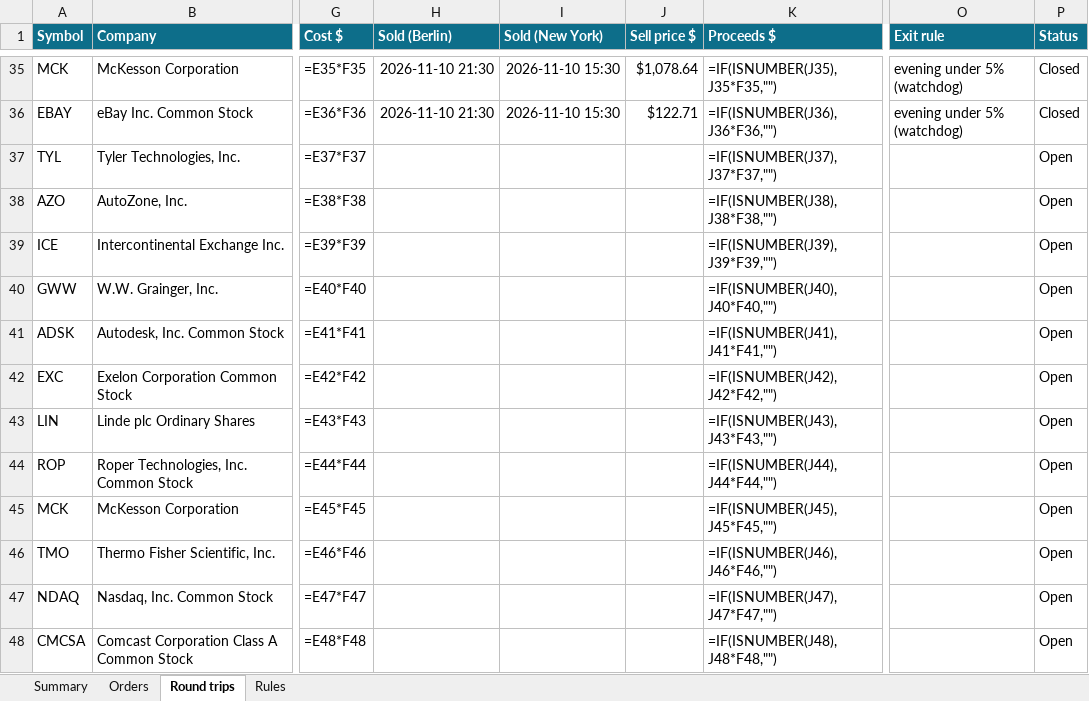
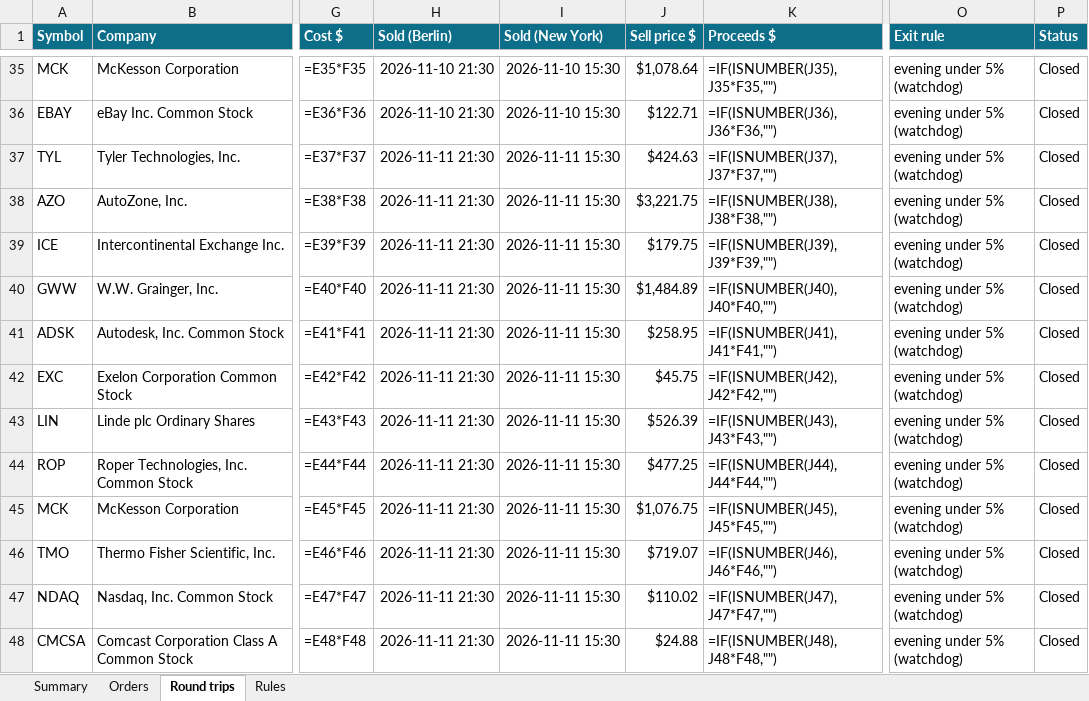
Before and after one commit to minto2196/my-claude-trade, an Excel workbook: trade-records/excel/2026-W46_2026-11-09.xlsx, sheet Round trips, drawn as a sheet; only a part is shown, gaps mark what is left out; values as stored, in another font and other column widths than the file's, no borders; formulas without a stored value are shown as written; conditional formats and table styles not drawn; the diff names each change by its address in the sheet, - before the commit and + after, or states it on an @@ line.

```diff
--- a/trade-records/excel/2026-W46_2026-11-09.xlsx (sheet Round trips)
+++ b/trade-records/excel/2026-W46_2026-11-09.xlsx (sheet Round trips)
-H37:H48 (Sold (Berlin)): (empty)
+H37:H48 (Sold (Berlin)): 2026-11-11 21:30
-I37:I48 (Sold (New York)): (empty)
+I37:I48 (Sold (New York)): 2026-11-11 15:30
-J37 (Sell price $): (empty)
+J37 (Sell price $): $424.63
-O37:O48 (Exit rule): (empty)
+O37:O48 (Exit rule): evening under 5% (watchdog)
-P37:P48 (Status): Open
+P37:P48 (Status): Closed
-J38 (Sell price $): (empty)
+J38 (Sell price $): $3,221.75
-J39 (Sell price $): (empty)
+J39 (Sell price $): $179.75
-J40 (Sell price $): (empty)
+J40 (Sell price $): $1,484.89
-J41 (Sell price $): (empty)
+J41 (Sell price $): $258.95
-J42 (Sell price $): (empty)
+J42 (Sell price $): $45.75
-J43 (Sell price $): (empty)
+J43 (Sell price $): $526.39
-J44 (Sell price $): (empty)
+J44 (Sell price $): $477.25
-J45 (Sell price $): (empty)
+J45 (Sell price $): $1,076.75
-J46 (Sell price $): (empty)
+J46 (Sell price $): $719.07
-J47 (Sell price $): (empty)
+J47 (Sell price $): $110.02
-J48 (Sell price $): (empty)
+J48 (Sell price $): $24.88
```
Also changed, not shown: sheet Orders, sheet Summary, 5 other files.
